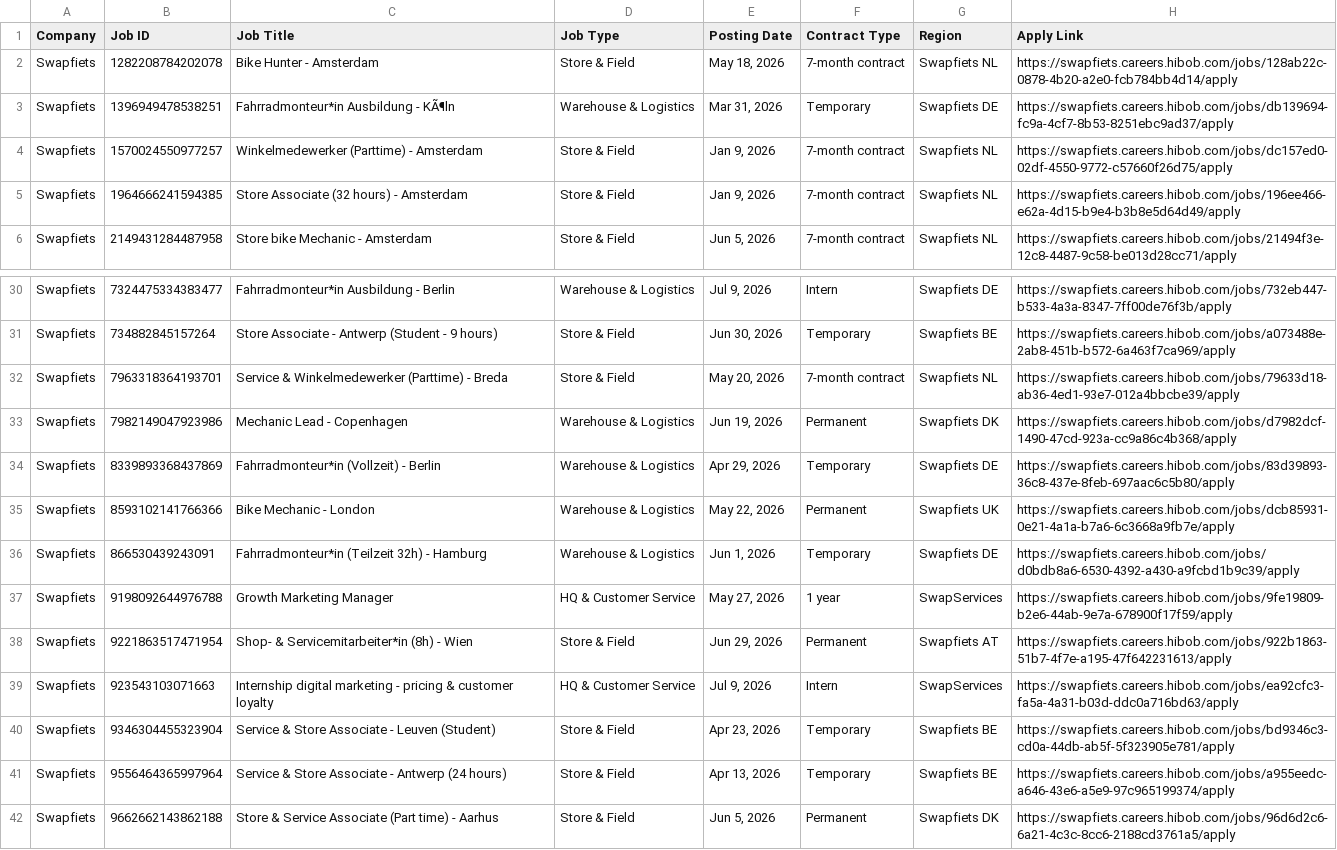
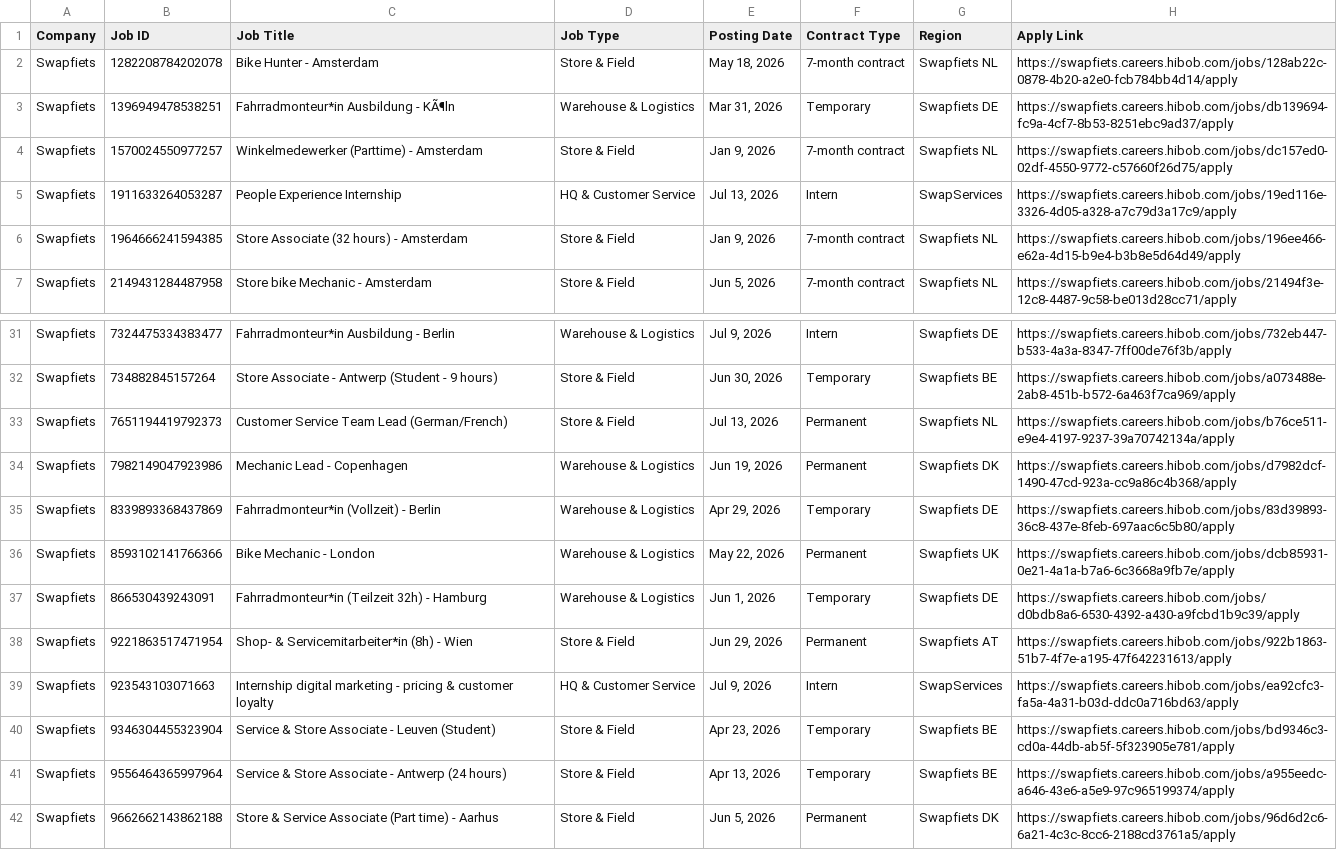
Before and after one commit to rakshit3549/jobpage, a CSV file: scraped_jobs_list.csv, drawn as a sheet; only a part is shown, gaps mark what is left out.

```diff
--- a/scraped_jobs_list.csv
+++ b/scraped_jobs_list.csv
@@ -4,2 +4,3 @@ Swapfiets,1396949478538251,Fahrradmonteur*in Ausbildung - KÃ¶ln,Warehouse & Lo
 Swapfiets,1570024550977257,Winkelmedewerker (Parttime) - Amsterdam,Store & Field,"Jan 9, 2026",7-month contract,Swapfiets NL,https://swapfiets.careers.hibob.com/jobs/dc157ed0-02df-4550-9772-c57660f26d75/apply
+Swapfiets,1911633264053287,People Experience Internship,HQ & Customer Service,"Jul 13, 2026",Intern,SwapServices,https://swapfiets.careers.hibob.com/jobs/19ed116e-3326-4d05-a328-a7c79d3a17c9/apply
 Swapfiets,1964666241594385,Store Associate (32 hours) - Amsterdam,Store & Field,"Jan 9, 2026",7-month contract,Swapfiets NL,https://swapfiets.careers.hibob.com/jobs/196ee466-e62a-4d15-b9e4-b3b8e5d64d49/apply
@@ -31,3 +32,3 @@ Swapfiets,7324475334383477,Fahrradmonteur*in Ausbildung - Berlin,Warehouse & Log
 Swapfiets,734882845157264,Store Associate - Antwerp (Student - 9 hours),Store & Field,"Jun 30, 2026",Temporary,Swapfiets BE,https://swapfiets.careers.hibob.com/jobs/a073488e-2ab8-451b-b572-6a463f7ca969/apply
-Swapfiets,7963318364193701,Service & Winkelmedewerker (Parttime) - Breda,Store & Field,"May 20, 2026",7-month contract,Swapfiets NL,https://swapfiets.careers.hibob.com/jobs/79633d18-ab36-4ed1-93e7-012a4bbcbe39/apply
+Swapfiets,7651194419792373,Customer Service Team Lead (German/French),Store & Field,"Jul 13, 2026",Permanent,Swapfiets NL,https://swapfiets.careers.hibob.com/jobs/b76ce511-e9e4-4197-9237-39a70742134a/apply
 Swapfiets,7982149047923986,Mechanic Lead - Copenhagen,Warehouse & Logistics,"Jun 19, 2026",Permanent,Swapfiets DK,https://swapfiets.careers.hibob.com/jobs/d7982dcf-1490-47cd-923a-cc9a86c4b368/apply
@@ -36,3 +37,2 @@ Swapfiets,8593102141766366,Bike Mechanic - London,Warehouse & Logistics,"May 22,
 Swapfiets,866530439243091,Fahrradmonteur*in (Teilzeit 32h) - Hamburg,Warehouse & Logistics,"Jun 1, 2026",Temporary,Swapfiets DE,https://swapfiets.careers.hibob.com/jobs/d0bdb8a6-6530-4392-a430-a9fcbd1b9c39/apply
-Swapfiets,9198092644976788,Growth Marketing Manager,HQ & Customer Service,"May 27, 2026",1 year,SwapServices,https://swapfiets.careers.hibob.com/jobs/9fe19809-b2e6-44ab-9e7a-678900f17f59/apply
 Swapfiets,9221863517471954,Shop- & Servicemitarbeiter*in (8h) - Wien,Store & Field,"Jun 29, 2026",Permanent,Swapfiets AT,https://swapfiets.careers.hibob.com/jobs/922b1863-51b7-4f7e-a195-47f642231613/apply
```
